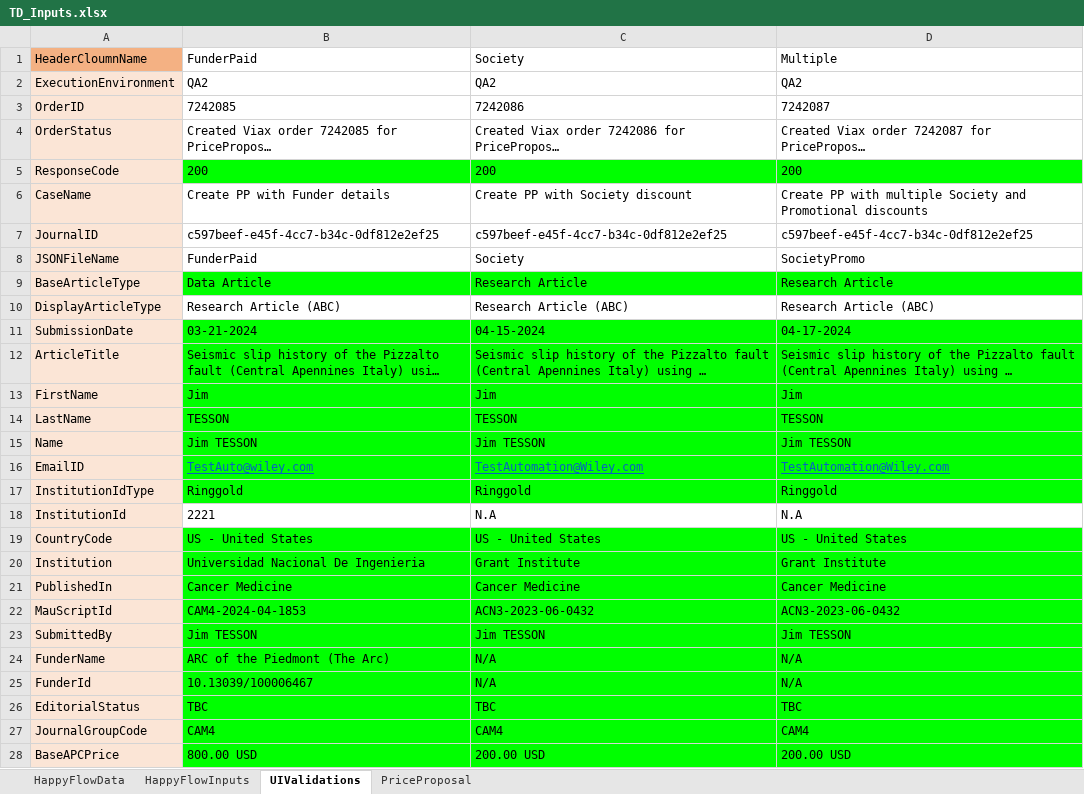
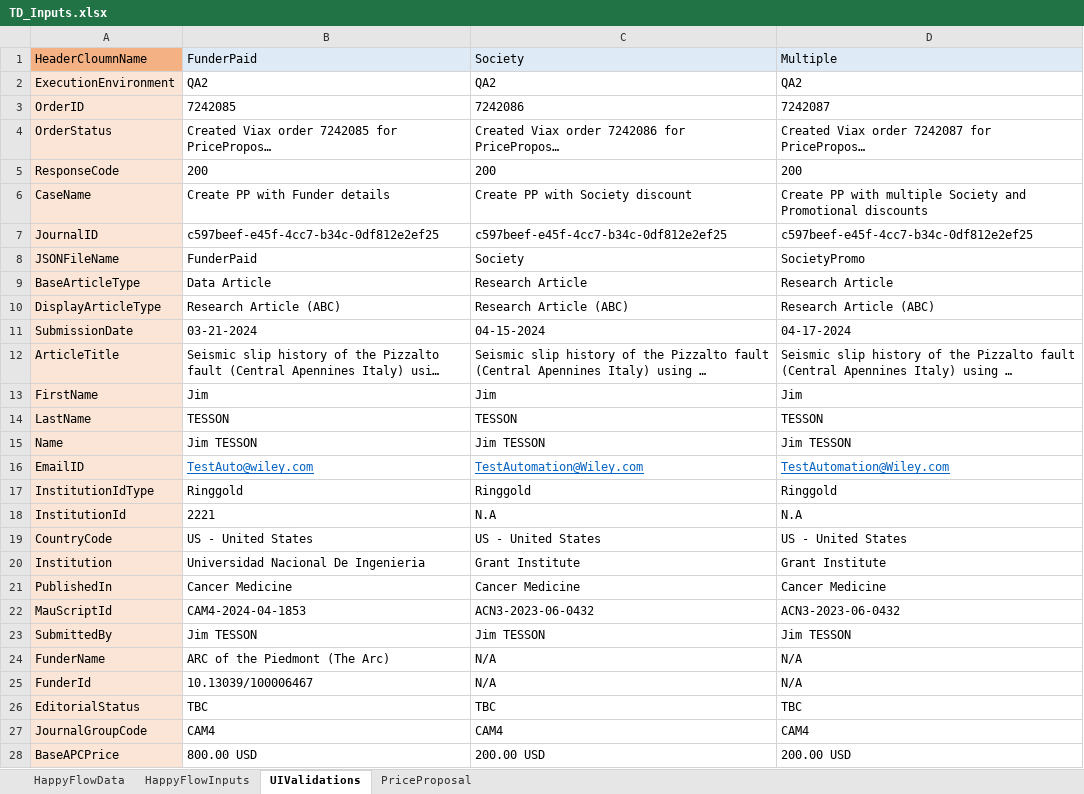
Before and after one commit to DeepanRajChinnasamy/SAP-Test-Automation, an Excel workbook: TestSuites/UploadExcel/TD_Inputs.xlsx, sheet UIValidations, drawn as a sheet; only a part is shown; long unchanged cells end in …; values as stored, in another font and other column widths than the file's, no borders; the diff covers the shown part only; the diff names each change by its address in the sheet, - before the commit and + after, or states it on an @@ line.

```diff
--- a/TestSuites/UploadExcel/TD_Inputs.xlsx (sheet UIValidations)
+++ b/TestSuites/UploadExcel/TD_Inputs.xlsx (sheet UIValidations)
-B1:D1 fill: none
+B1:D1 fill: #DEEBF7
-B5:D5 fill: #00FF00
+B5:D5 fill: none
-B9:D9 fill: #00FF00
+B9:D9 fill: none
-B11:D17 fill: #00FF00
+B11:D17 fill: none
-B19:D28 fill: #00FF00
+B19:D28 fill: none
```
Also changed, not shown: cell formats elsewhere in this sheet, sheet PriceProposal, Test_Planner/SAP_Test_Planner_Healthcheck.xlsx, UploadExcel/TD_Inputs.xlsx, 52 other files.
